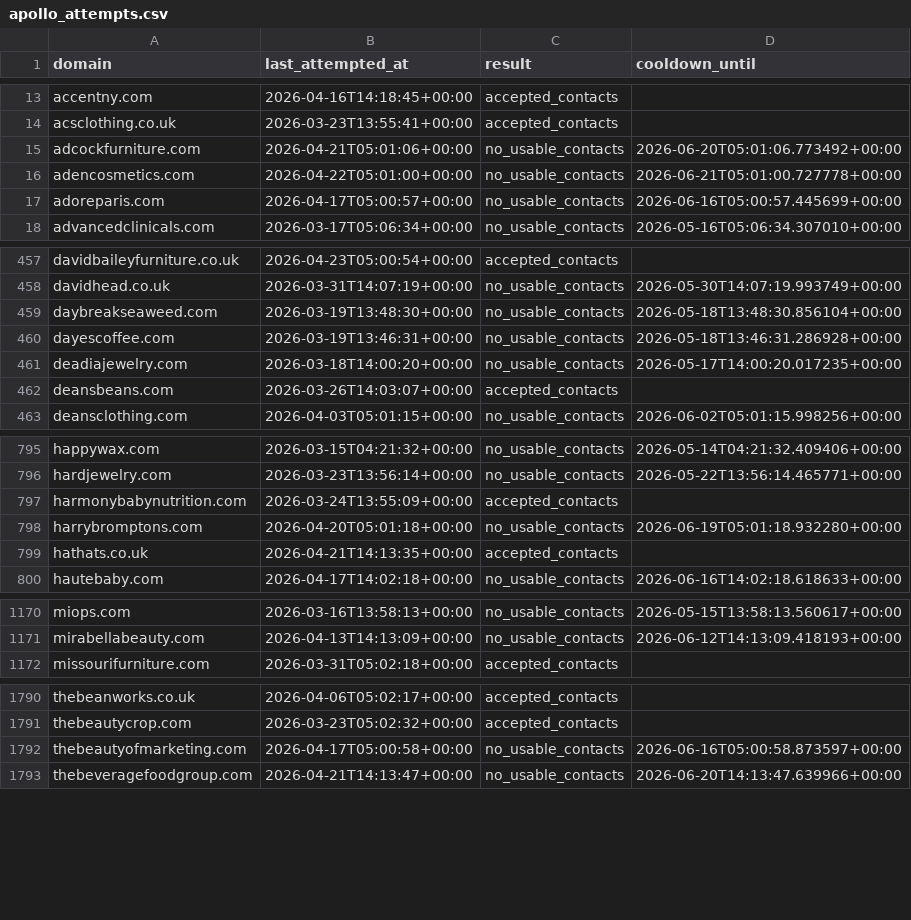
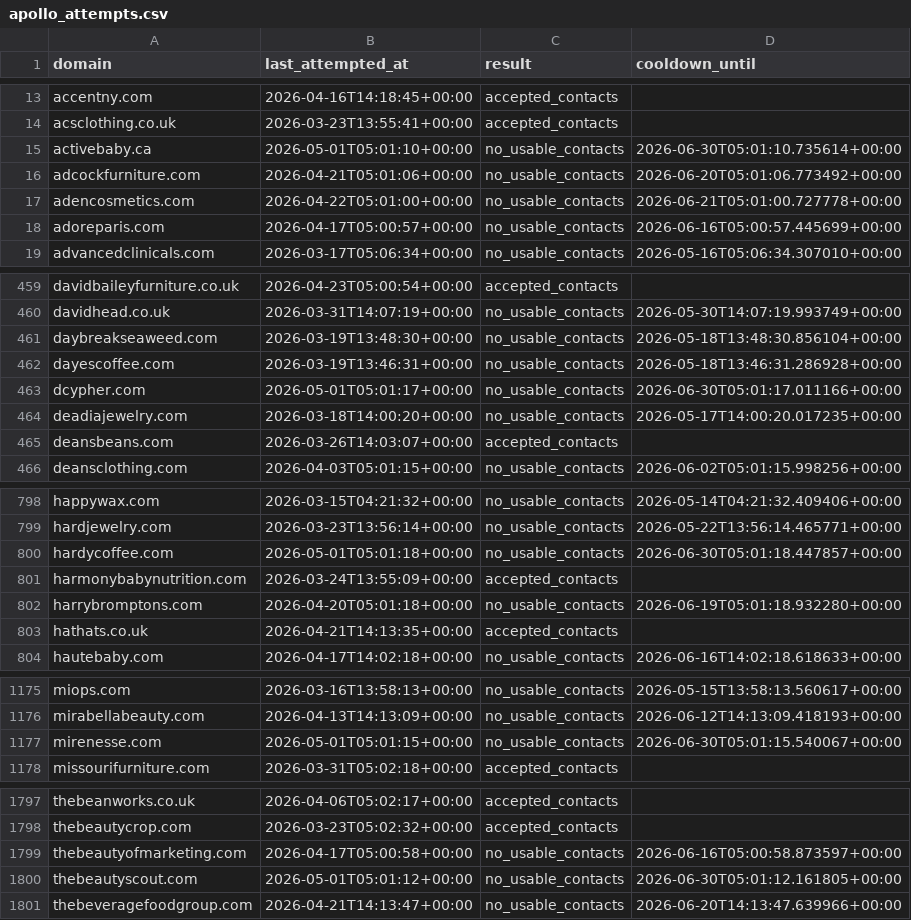
Before and after one commit to david-anata/Lead-scraper, a CSV file: state/apollo_attempts.csv, drawn as a sheet; only a part is shown, gaps mark what is left out; the diff covers the shown part only.

Commit message:
Update Apollo attempts state

```diff
--- a/state/apollo_attempts.csv
+++ b/state/apollo_attempts.csv
@@ -14,2 +14,3 @@ accentny.com,2026-04-16T14:18:45+00:00,accepted_contacts,
 acsclothing.co.uk,2026-03-23T13:55:41+00:00,accepted_contacts,
+activebaby.ca,2026-05-01T05:01:10+00:00,no_usable_contacts,2026-06-30T05:01:10.735614+00:00
 adcockfurniture.com,2026-04-21T05:01:06+00:00,no_usable_contacts,2026-06-20T05:01:06.773492+00:00
@@ -460,2 +462,3 @@ daybreakseaweed.com,2026-03-19T13:48:30+00:00,no_usable_contacts,2026-05-18T13:4
 dayescoffee.com,2026-03-19T13:46:31+00:00,no_usable_contacts,2026-05-18T13:46:31.286928+00:00
+dcypher.com,2026-05-01T05:01:17+00:00,no_usable_contacts,2026-06-30T05:01:17.011166+00:00
 deadiajewelry.com,2026-03-18T14:00:20+00:00,no_usable_contacts,2026-05-17T14:00:20.017235+00:00
@@ -796,2 +799,3 @@ happywax.com,2026-03-15T04:21:32+00:00,no_usable_contacts,2026-05-14T04:21:32.40
 hardjewelry.com,2026-03-23T13:56:14+00:00,no_usable_contacts,2026-05-22T13:56:14.465771+00:00
+hardycoffee.com,2026-05-01T05:01:18+00:00,no_usable_contacts,2026-06-30T05:01:18.447857+00:00
 harmonybabynutrition.com,2026-03-24T13:55:09+00:00,accepted_contacts,
@@ -1171,2 +1176,3 @@ miops.com,2026-03-16T13:58:13+00:00,no_usable_contacts,2026-05-15T13:58:13.56061
 mirabellabeauty.com,2026-04-13T14:13:09+00:00,no_usable_contacts,2026-06-12T14:13:09.418193+00:00
+mirenesse.com,2026-05-01T05:01:15+00:00,no_usable_contacts,2026-06-30T05:01:15.540067+00:00
 missourifurniture.com,2026-03-31T05:02:18+00:00,accepted_contacts,
@@ -1792,2 +1799,3 @@ thebeautycrop.com,2026-03-23T05:02:32+00:00,accepted_contacts,
 thebeautyofmarketing.com,2026-04-17T05:00:58+00:00,no_usable_contacts,2026-06-16T05:00:58.873597+00:00
+thebeautyscout.com,2026-05-01T05:01:12+00:00,no_usable_contacts,2026-06-30T05:01:12.161805+00:00
 thebeveragefoodgroup.com,2026-04-21T14:13:47+00:00,no_usable_contacts,2026-06-20T14:13:47.639966+00:00
```
Also changed, not shown: 3 added rows and 8 edited cells elsewhere in this file.
